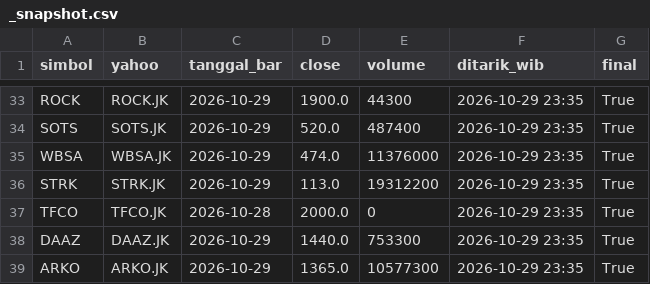
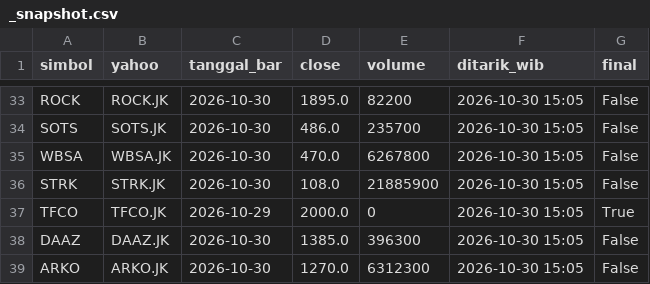
Before and after one commit to jurasoft26/pasar-modal-koh, a CSV file: data/_snapshot.csv, drawn as a sheet; only a part is shown, gaps mark what is left out; the diff covers the shown part only; the diff names each change by its address in the sheet, - before the commit and + after, or states it on an @@ line.

```diff
--- a/data/_snapshot.csv
+++ b/data/_snapshot.csv
-C33:C36 (tanggal_bar): 2026-10-29
+C33:C36 (tanggal_bar): 2026-10-30
-D33 (close): 1900.0
+D33 (close): 1895.0
-E33 (volume): 44300
+E33 (volume): 82200
-F33:F39 (ditarik_wib): 2026-10-29 23:35
+F33:F39 (ditarik_wib): 2026-10-30 15:05
-G33:G36 (final): True
+G33:G36 (final): False
-D34 (close): 520.0
+D34 (close): 486.0
-E34 (volume): 487400
+E34 (volume): 235700
-D35 (close): 474.0
+D35 (close): 470.0
-E35 (volume): 11376000
+E35 (volume): 6267800
-D36 (close): 113.0
+D36 (close): 108.0
-E36 (volume): 19312200
+E36 (volume): 21885900
-C37 (tanggal_bar): 2026-10-28
+C37 (tanggal_bar): 2026-10-29
-C38:C39 (tanggal_bar): 2026-10-29
+C38:C39 (tanggal_bar): 2026-10-30
-D38 (close): 1440.0
+D38 (close): 1385.0
-E38 (volume): 753300
+E38 (volume): 396300
-G38:G39 (final): True
+G38:G39 (final): False
-D39 (close): 1365.0
+D39 (close): 1270.0
-E39 (volume): 10577300
+E39 (volume): 6312300
```
Also changed, not shown: 149 edited cells elsewhere in this file, data/EMAS_USD_OZ.csv, data/IHSG.csv, 5 other files.
